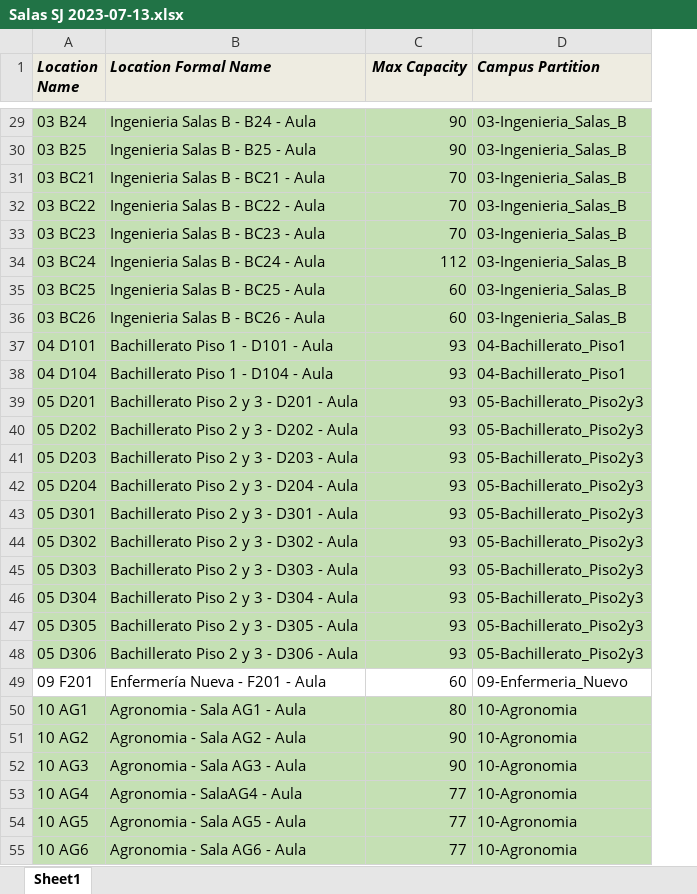
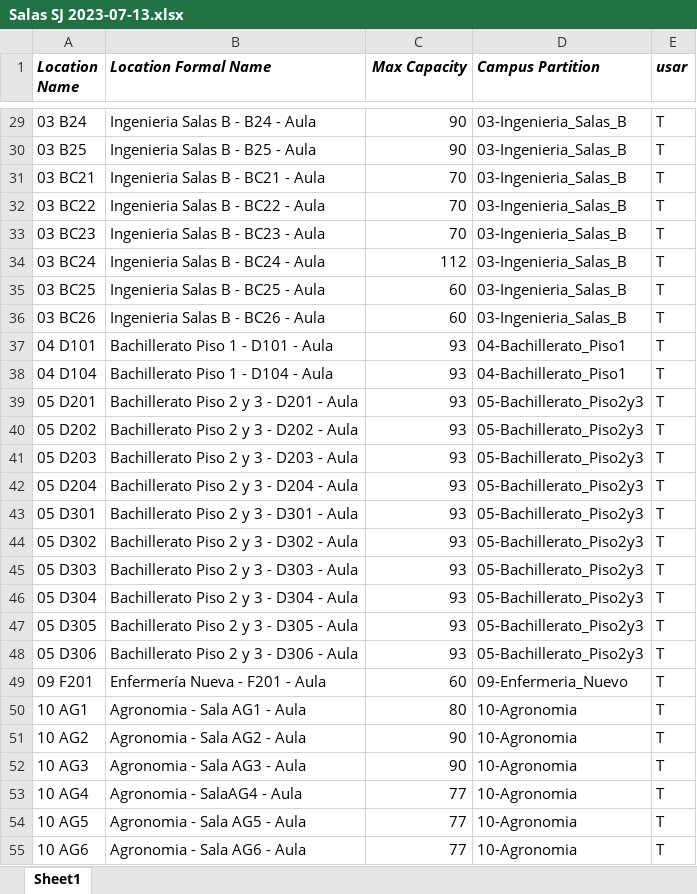
Before and after one commit to ganguloo/IPre20232Calendario, an Excel workbook: Datos/Salas SJ 2023-07-13.xlsx, sheet Sheet1, drawn as a sheet; only a part is shown, gaps mark what is left out; values as stored, in another font and other column widths than the file's, no borders; the diff covers the shown part only; the diff names each change by its address in the sheet, - before the commit and + after, or states it on an @@ line.

```diff
--- a/Datos/Salas SJ 2023-07-13.xlsx (sheet Sheet1)
+++ b/Datos/Salas SJ 2023-07-13.xlsx (sheet Sheet1)
+column E (usar), rows 29-55: all T
-A1:D1 fill: #EEECE1
+A1:D1 fill: none
-A29:D48 fill: #C5E0B4
+A29:D48 fill: none
-A50:D55 fill: #C5E0B4
+A50:D55 fill: none
```
Also changed, not shown: cell formats elsewhere in this sheet, 1 other file.
